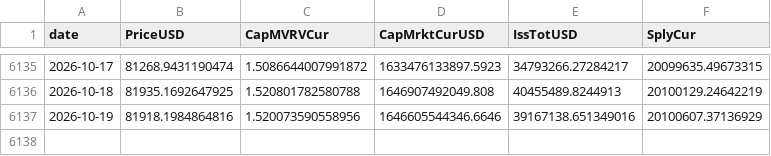
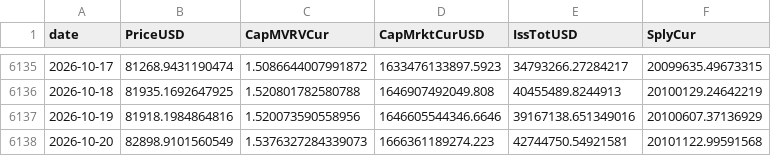
Before and after one commit to OzVii/bitcoin-cycle, a CSV file: data/coinmetrics.csv, drawn as a sheet; only a part is shown, gaps mark what is left out.

```diff
--- a/data/coinmetrics.csv
+++ b/data/coinmetrics.csv
@@ -6137 +6137,2 @@ date,PriceUSD,CapMVRVCur,CapMrktCurUSD,IssTotUSD,SplyCur
 2026-10-19,81918.1984864816,1.520073590558956,1646605544346.6646,39167138.651349016,20100607.37136929
+2026-10-20,82898.9101560549,1.5376327284339073,1666361189274.223,42744750.54921581,20101122.99591568
```
Also changed, not shown: data/fng.csv, data/ohlc_daily.csv, 3 other files.
